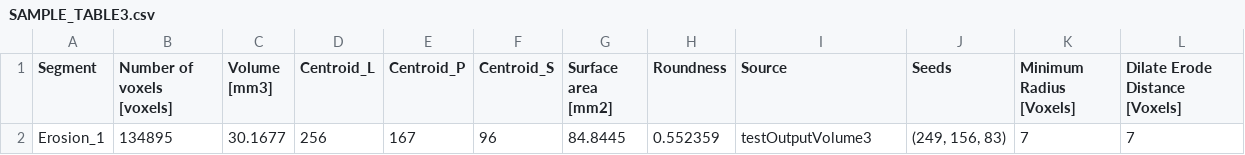
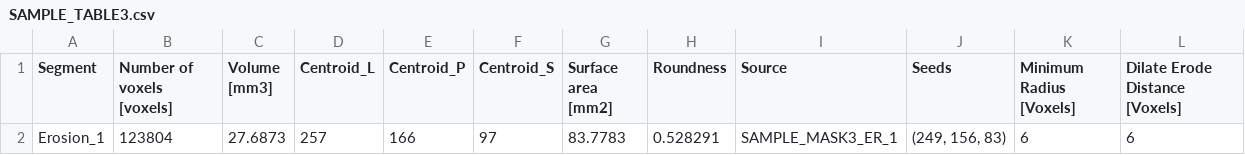
Before and after one commit to ManskeLab/Bone_Analysis_Modules, a CSV file: TestFiles/SAMPLE_TABLE3.csv, drawn as a sheet.

```diff
--- a/TestFiles/SAMPLE_TABLE3.csv
+++ b/TestFiles/SAMPLE_TABLE3.csv
@@ -1,2 +1,2 @@
 "Segment","Number of voxels [voxels]","Volume [mm3]","Centroid_L","Centroid_P","Centroid_S","Surface area [mm2]","Roundness","Source","Seeds","Minimum Radius [Voxels]","Dilate Erode Distance [Voxels]"
-"Erosion_1",134895,30.1677,256,167,96,84.8445,0.552359,"testOutputVolume3","(249, 156, 83)","7","7"
+"Erosion_1",123804,27.6873,257,166,97,83.7783,0.528291,"SAMPLE_MASK3_ER_1","(249, 156, 83)","6","6"
```
Also changed, not shown: TestFiles/SAMPLE_TABLE1.csv, TestFiles/SAMPLE_TABLE2.csv, 32 other files.
